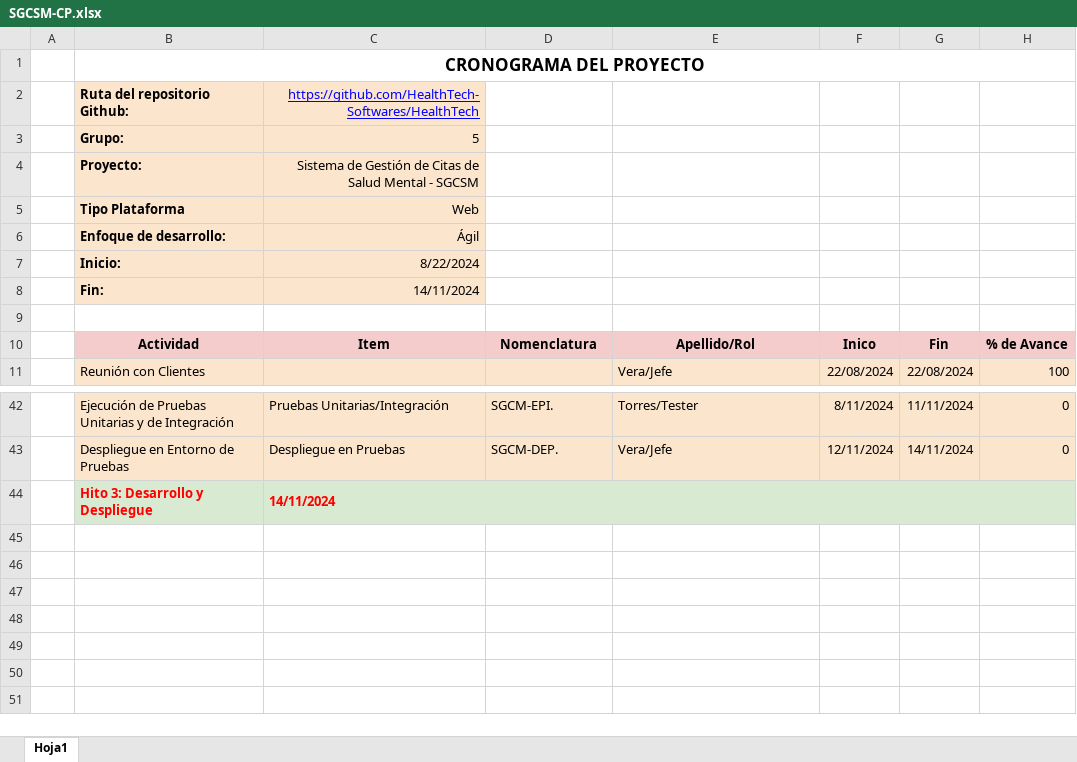
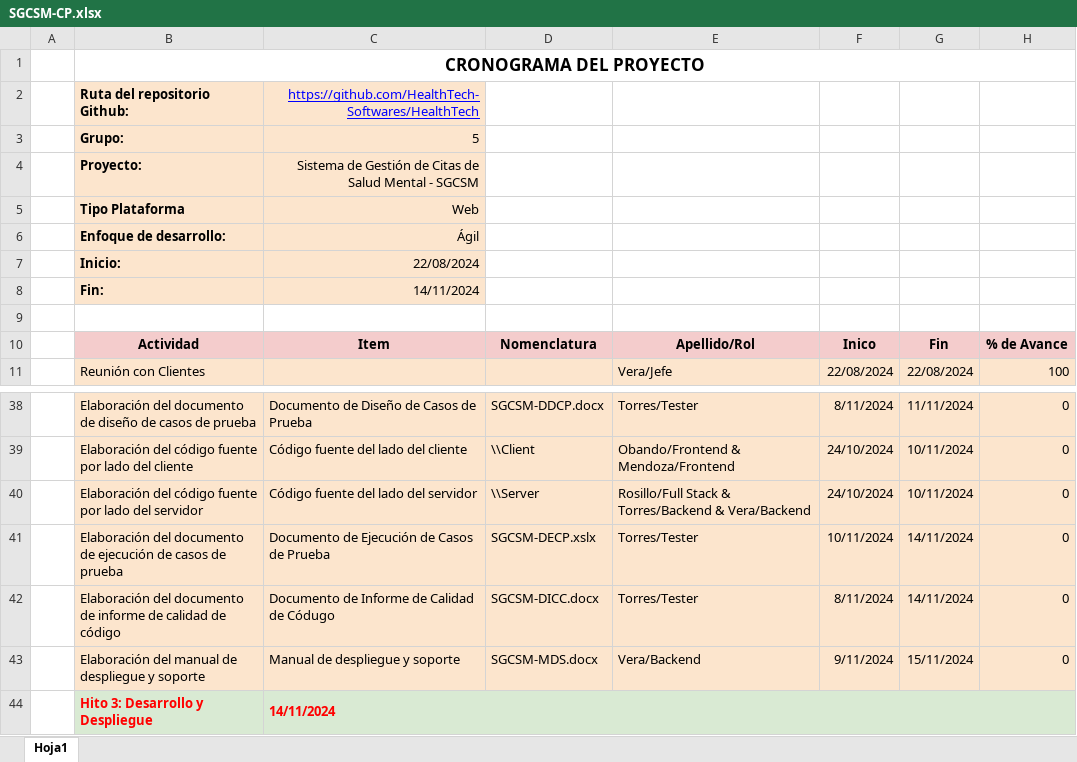
Before and after one commit to HealthTech-Softwares/HealthTech, an Excel workbook: Desarrollo/MentalSync/Gestión/SGCSM-CP.xlsx, sheet Hoja1, drawn as a sheet; only a part is shown, gaps mark what is left out; values as stored, in another font and other column widths than the file's, no borders; charts and pictures not drawn; addresses are those after the commit; the diff covers the shown part only; the diff names each change by its address in the sheet, - before the commit and + after, or states it on an @@ line.

```diff
--- a/Desarrollo/MentalSync/Gestión/SGCSM-CP.xlsx (sheet Hoja1)
+++ b/Desarrollo/MentalSync/Gestión/SGCSM-CP.xlsx (sheet Hoja1)
-C7: 8/22/2024
+C7: 22/08/2024
-B38: Ejecución de Pruebas Unitarias y de Integración
+B38: Elaboración del documento de diseño de casos de prueba
-C38: Pruebas Unitarias/Integración
+C38: Documento de Diseño de Casos de Prueba
-D38: SGCM-EPI.
+D38: SGCSM-DDCP.docx
+row 39:  | Elaboración del código fuente por lado del cliente | Código fuente del lado del cliente | \\Client | Obando/Frontend & Mendoza/Frontend | 24/10/2024 | 10/11/2024 | 0
+row 40:  | Elaboración del código fuente por lado del servidor | Código fuente del lado del servidor | \\Server | Rosillo/Full Stack & Torres/Backend & Vera/Backend | 24/10/2024 | 10/11/2024 | 0
-B41: Despliegue en Entorno de Pruebas
+B41: Elaboración del documento de ejecución de casos de prueba
-C41: Despliegue en Pruebas
+C41: Documento de Ejecución de Casos de Prueba
-D41: SGCM-DEP.
+D41: SGCSM-DECP.xslx
-E41: Vera/Jefe
+E41: Torres/Tester
-F41: 12/11/2024
+F41: 10/11/2024
+row 42:  | Elaboración del documento de informe de calidad de código | Documento de Informe de Calidad de Códugo | SGCSM-DICC.docx | Torres/Tester | 8/11/2024 | 14/11/2024 | 0
+row 43:  | Elaboración del manual de despliegue y soporte | Manual de despliegue y soporte | SGCSM-MDS.docx | Vera/Backend | 9/11/2024 | 15/11/2024 | 0
```
Also changed, not shown: 4 removed rows, 30 edited cells and cell formats elsewhere in this sheet, charts or pictures, Linea Base/MentalSync/Linea Base 1/SGCSM-CP.xlsx.
